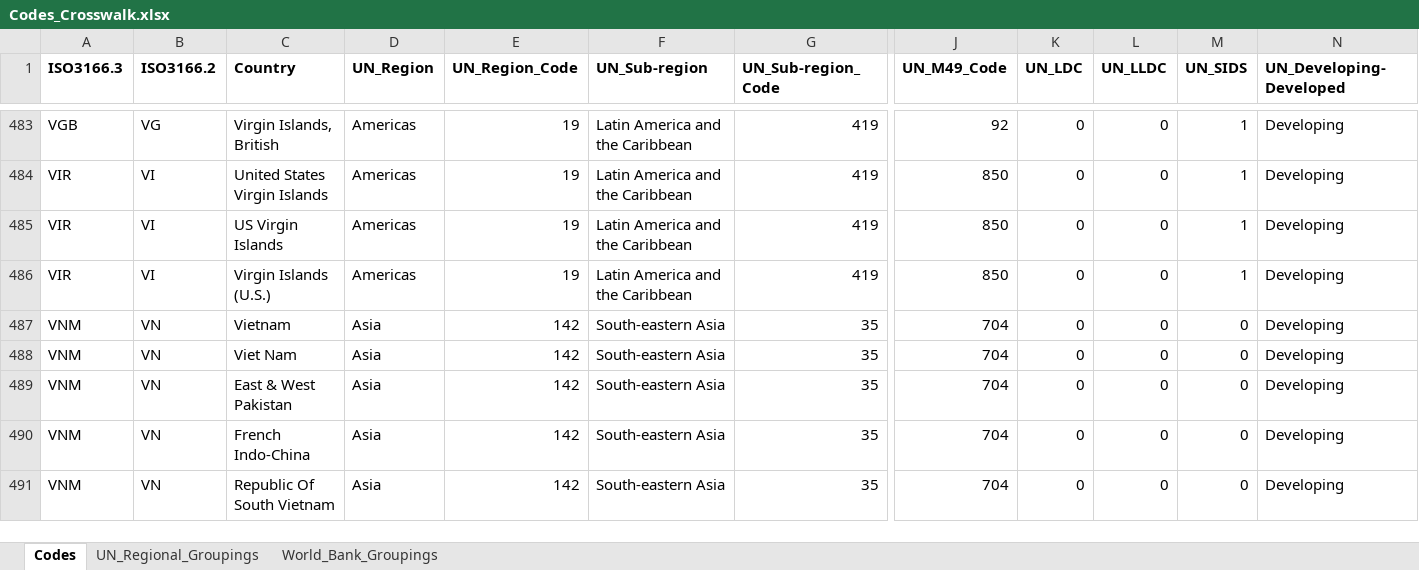
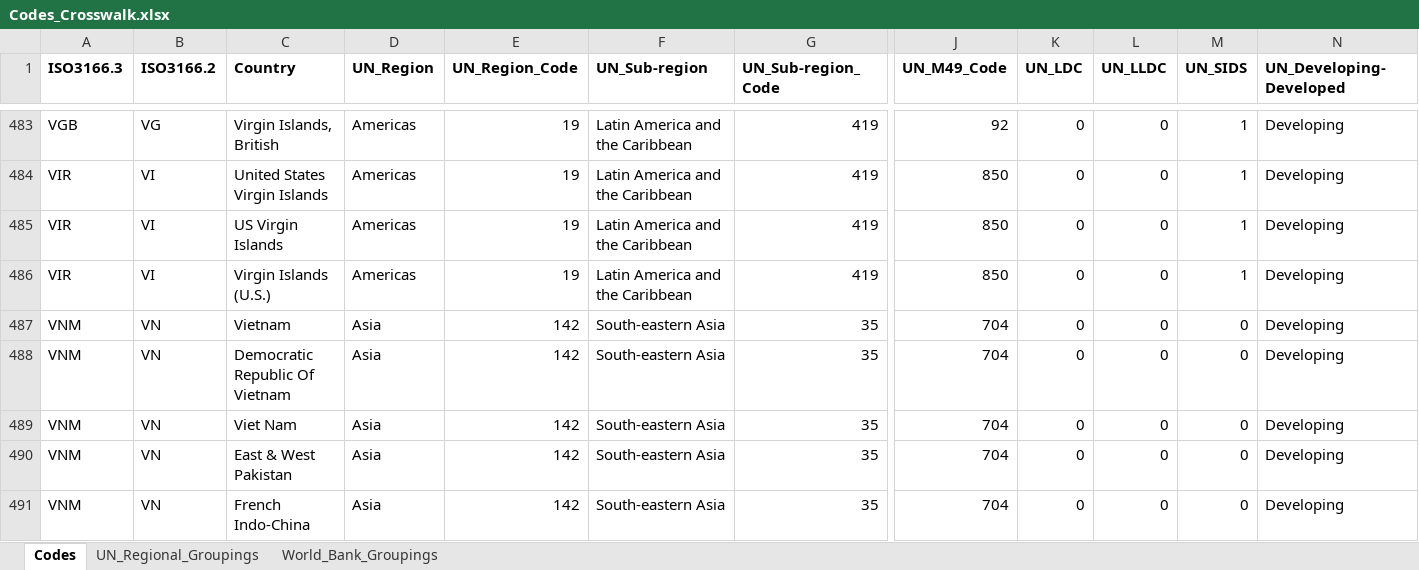
Before and after one commit to walice/Codes-Crosswalk, an Excel workbook: Codes_Crosswalk.xlsx, sheet Codes, drawn as a sheet; only a part is shown, gaps mark what is left out; the shorter side is filled out with more unchanged rows; values as stored, in another font and other column widths than the file's, no borders; rows hold the shown columns only; the diff names each change by its address in the sheet, - before the commit and + after, or states it on an @@ line.

Commit message:
Add spelling for Vietnam

```diff
--- a/Codes_Crosswalk.xlsx (sheet Codes)
+++ b/Codes_Crosswalk.xlsx (sheet Codes)
+row 488: VNM | VN | Democratic Republic Of Vietnam | Asia | 142 | South-eastern Asia | 35 | 704 | 0 | 0 | 0 | Developing
```
